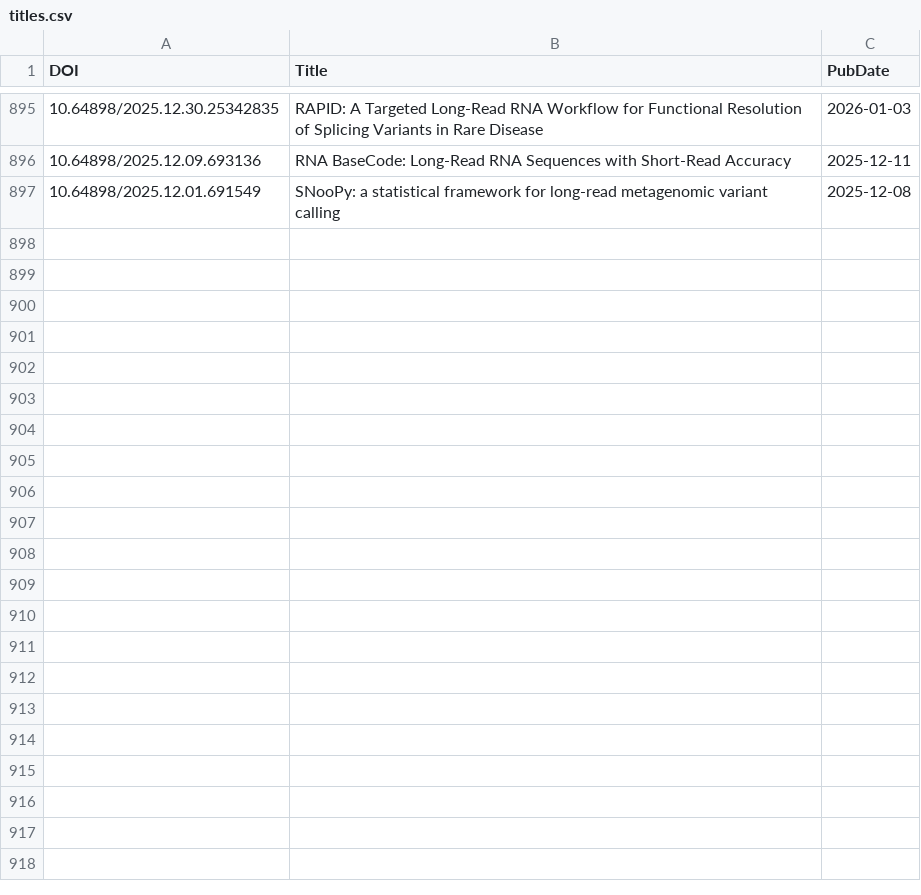
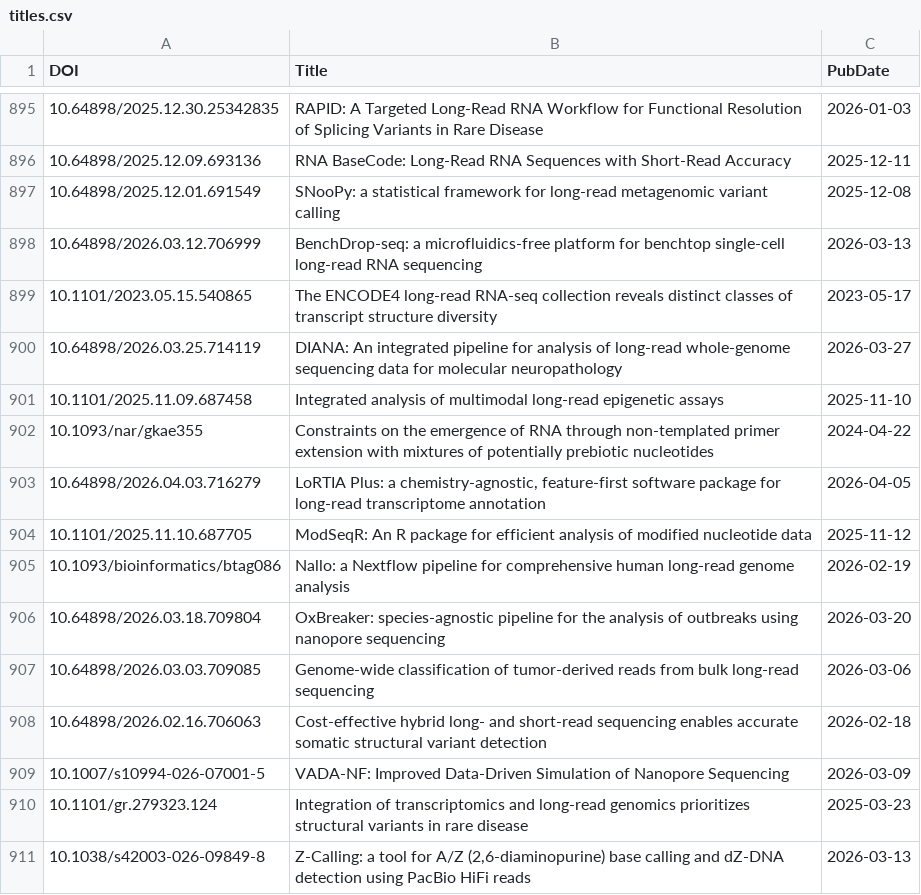
Before and after one commit to mritchielab/long_read_tools, a CSV file: docs/data/titles.csv, drawn as a sheet; only a part is shown, gaps mark what is left out; the diff names each change by its address in the sheet, - before the commit and + after, or states it on an @@ line.

```diff
--- a/docs/data/titles.csv
+++ b/docs/data/titles.csv
+row 898: 10.64898/2026.03.12.706999 | BenchDrop-seq: a microfluidics-free platform for benchtop single-cell long-read RNA sequencing | 2026-03-13
+row 899: 10.1101/2023.05.15.540865 | The ENCODE4 long-read RNA-seq collection reveals distinct classes of transcript structure diversity | 2023-05-17
+row 900: 10.64898/2026.03.25.714119 | DIANA: An integrated pipeline for analysis of long-read whole-genome sequencing data for molecular neuropathology | 2026-03-27
+row 901: 10.1101/2025.11.09.687458 | Integrated analysis of multimodal long-read epigenetic assays | 2025-11-10
+row 902: 10.1093/nar/gkae355 | Constraints on the emergence of RNA through non-templated primer extension with mixtures of potentially prebiotic nucleotides | 2024-04-22
+row 903: 10.64898/2026.04.03.716279 | LoRTIA Plus: a chemistry-agnostic, feature-first software package for long-read transcriptome annotation | 2026-04-05
+row 904: 10.1101/2025.11.10.687705 | ModSeqR: An R package for efficient analysis of modified nucleotide data | 2025-11-12
+row 905: 10.1093/bioinformatics/btag086 | Nallo: a Nextflow pipeline for comprehensive human long-read genome analysis | 2026-02-19
+row 906: 10.64898/2026.03.18.709804 | OxBreaker: species-agnostic pipeline for the analysis of outbreaks using nanopore sequencing | 2026-03-20
+row 907: 10.64898/2026.03.03.709085 | Genome-wide classification of tumor-derived reads from bulk long-read sequencing | 2026-03-06
+row 908: 10.64898/2026.02.16.706063 | Cost-effective hybrid long- and short-read sequencing enables accurate somatic structural variant detection | 2026-02-18
+row 909: 10.1007/s10994-026-07001-5 | VADA-NF: Improved Data-Driven Simulation of Nanopore Sequencing | 2026-03-09
+row 910: 10.1101/gr.279323.124 | Integration of transcriptomics and long-read genomics prioritizes structural variants in rare disease | 2025-03-23
+row 911: 10.1038/s42003-026-09849-8 | Z-Calling: a tool for A/Z (2,6-diaminopurine) base calling and dZ-DNA detection using PacBio HiFi reads | 2026-03-13
```
Also changed, not shown: 26 other files.
